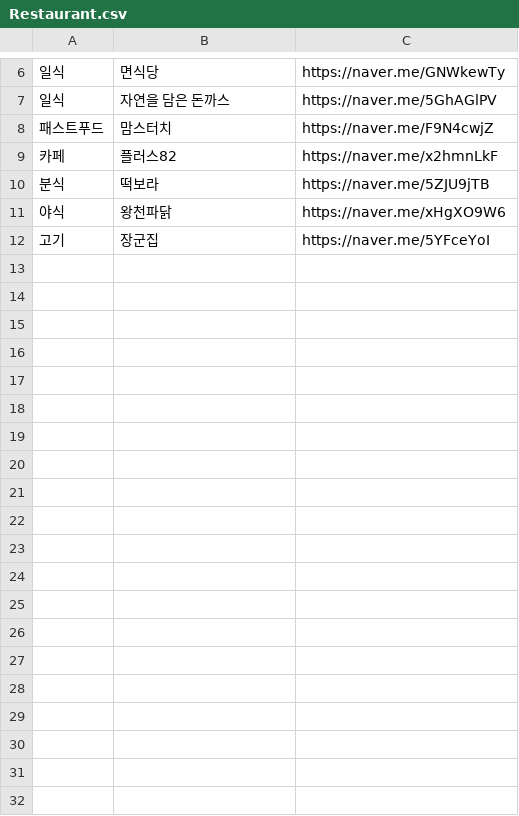
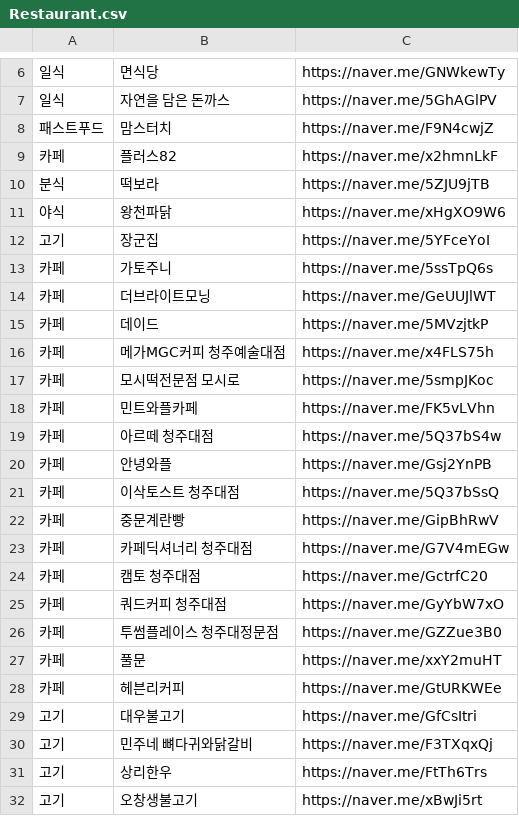
Before and after one commit to yongjun428/for_eating, a CSV file: food/Restaurant.csv, drawn as a sheet; only a part is shown, gaps mark what is left out; the diff covers the shown part only.

```diff
--- a/food/Restaurant.csv
+++ b/food/Restaurant.csv
@@ -12 +12,21 @@
 고기,장군집,https://naver.me/5YFceYoI
+카페,가토주니,https://naver.me/5ssTpQ6s
+카페,더브라이트모닝,https://naver.me/GeUUJlWT
+카페,데이드,https://naver.me/5MVzjtkP
+카페,메가MGC커피 청주예술대점,https://naver.me/x4FLS75h
+카페,모시떡전문점 모시로,https://naver.me/5smpJKoc
+카페,민트와플카페,https://naver.me/FK5vLVhn
+카페,아르떼 청주대점,https://naver.me/5Q37bS4w
+카페,안녕와플,https://naver.me/Gsj2YnPB
+카페,이삭토스트 청주대점,https://naver.me/5Q37bSsQ
+카페,중문계란빵,https://naver.me/GipBhRwV
+카페,카페딕셔너리 청주대점,https://naver.me/G7V4mEGw
+카페,캠토 청주대점,https://naver.me/GctrfC20
+카페,쿼드커피 청주대점,https://naver.me/GyYbW7xO
+카페,투썸플레이스 청주대정문점,https://naver.me/GZZue3B0
+카페,풀문,https://naver.me/xxY2muHT
+카페,헤븐리커피,https://naver.me/GtURKWEe
+고기,대우불고기,https://naver.me/GfCsItri
+고기,민주네 뼈다귀와닭갈비,https://naver.me/F3TXqxQj
+고기,상리한우,https://naver.me/FtTh6Trs
+고기,오창생불고기,https://naver.me/xBwJi5rt
```
Also changed, not shown: 9 added rows and 1 edited cell elsewhere in this file, 1 other file.
